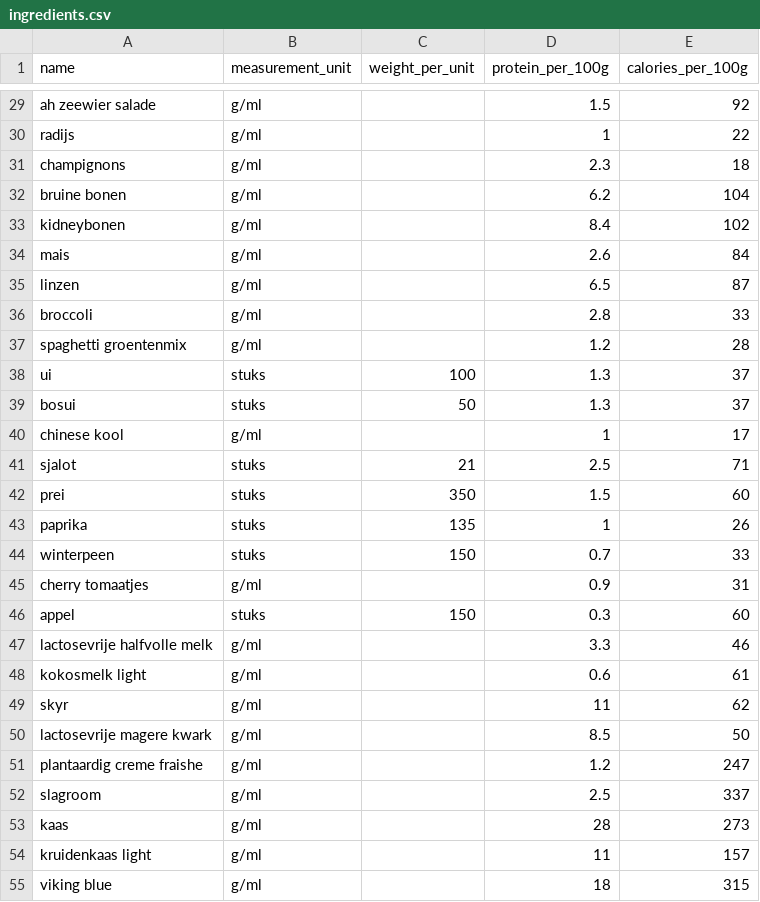
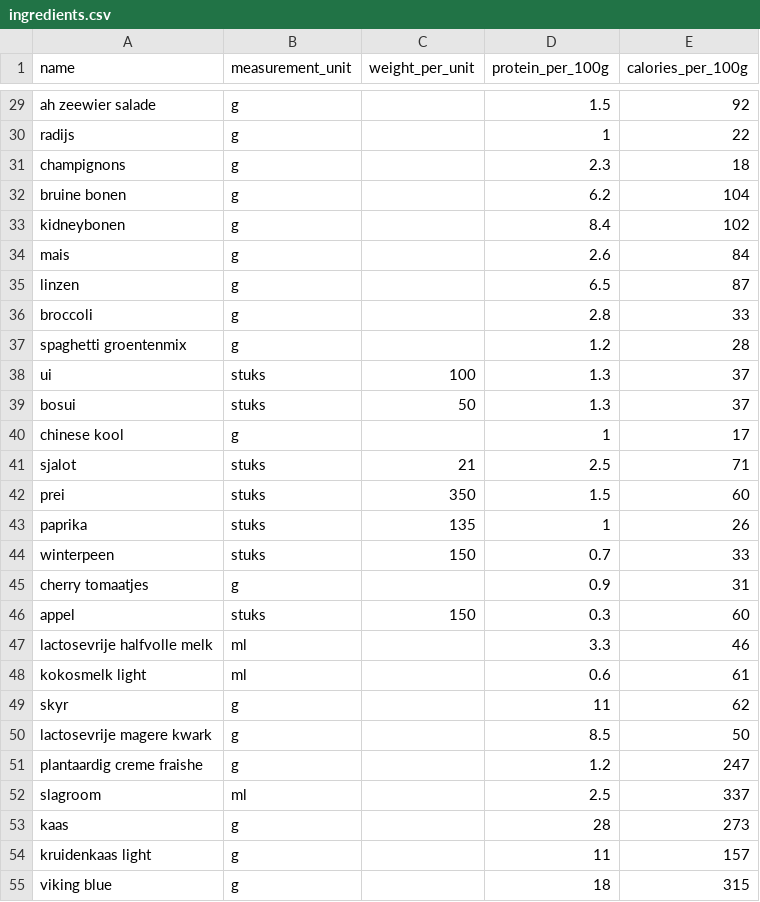
Before and after one commit to Wijnandvdm/nom-stats, a CSV file: configuration/ingredients.csv, drawn as a sheet; only a part is shown, gaps mark what is left out; the diff covers the shown part only; the diff names each change by its address in the sheet, - before the commit and + after, or states it on an @@ line.

```diff
--- a/configuration/ingredients.csv
+++ b/configuration/ingredients.csv
-B29:B37 (measurement_unit): g/ml
+B29:B37 (measurement_unit): g
-B40 (measurement_unit): g/ml
+B40 (measurement_unit): g
-B45 (measurement_unit): g/ml
+B45 (measurement_unit): g
-B47:B48 (measurement_unit): g/ml
+B47:B48 (measurement_unit): ml
-B49:B51 (measurement_unit): g/ml
+B49:B51 (measurement_unit): g
-B52 (measurement_unit): g/ml
+B52 (measurement_unit): ml
-B53:B55 (measurement_unit): g/ml
+B53:B55 (measurement_unit): g
```
Also changed, not shown: 69 edited cells elsewhere in this file, 1 other file.
